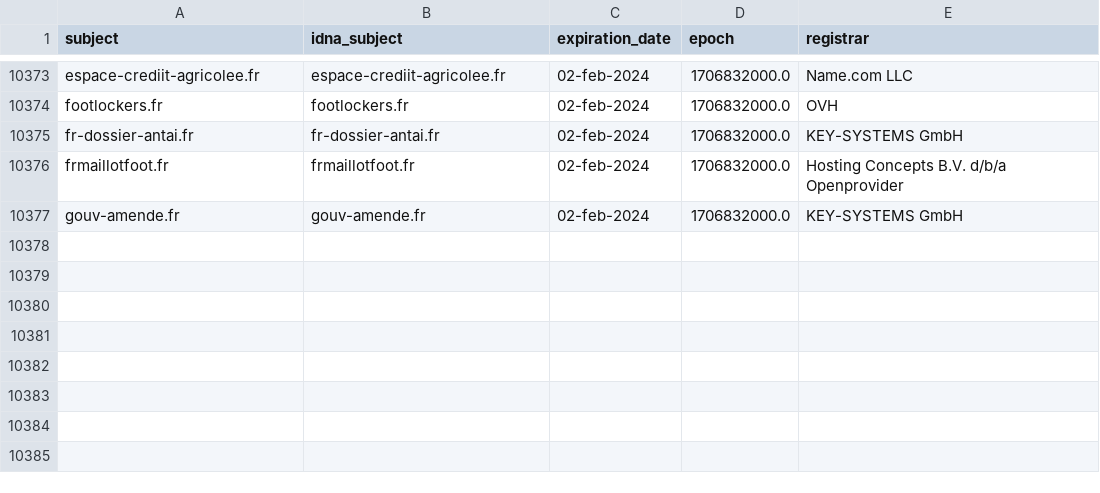
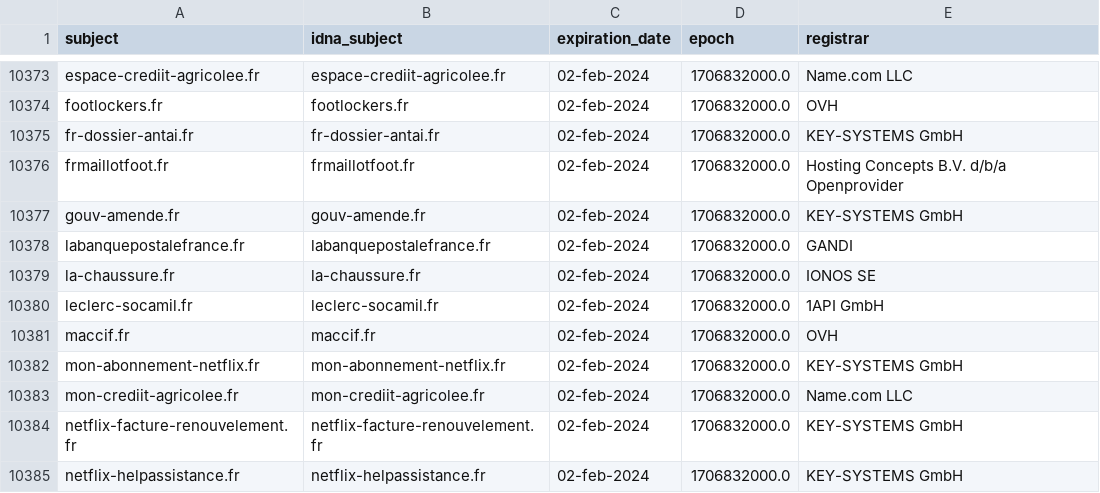
Before and after one commit to dead-hosts/Red-Flag-Domains_web_red.flag.domains, a CSV file: .pyfunceble/whois.csv, drawn as a sheet; only a part is shown, gaps mark what is left out.

```diff
--- a/.pyfunceble/whois.csv
+++ b/.pyfunceble/whois.csv
@@ -10377 +10377,9 @@ frmaillotfoot.fr,frmaillotfoot.fr,02-feb-2024,1706832000.0,Hosting Concepts B.V.
 gouv-amende.fr,gouv-amende.fr,02-feb-2024,1706832000.0,KEY-SYSTEMS GmbH
+labanquepostalefrance.fr,labanquepostalefrance.fr,02-feb-2024,1706832000.0,GANDI
+la-chaussure.fr,la-chaussure.fr,02-feb-2024,1706832000.0,IONOS SE
+leclerc-socamil.fr,leclerc-socamil.fr,02-feb-2024,1706832000.0,1API GmbH
+maccif.fr,maccif.fr,02-feb-2024,1706832000.0,OVH
+mon-abonnement-netflix.fr,mon-abonnement-netflix.fr,02-feb-2024,1706832000.0,KEY-SYSTEMS GmbH
+mon-crediit-agricolee.fr,mon-crediit-agricolee.fr,02-feb-2024,1706832000.0,Name.com LLC
+netflix-facture-renouvelement.fr,netflix-facture-renouvelement.fr,02-feb-2024,1706832000.0,KEY-SYSTEMS GmbH
+netflix-helpassistance.fr,netflix-helpassistance.fr,02-feb-2024,1706832000.0,KEY-SYSTEMS GmbH
```
Also changed, not shown: 13 other files.
